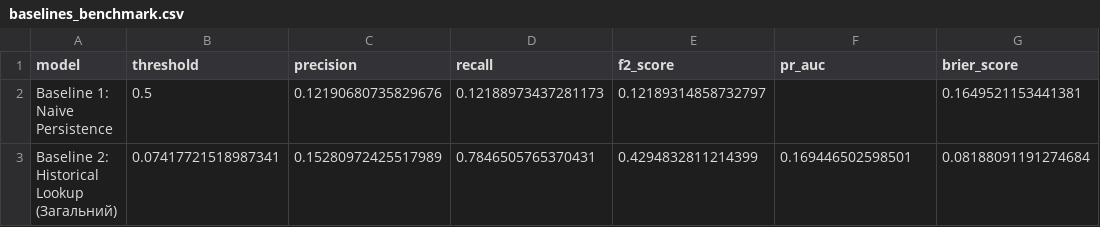
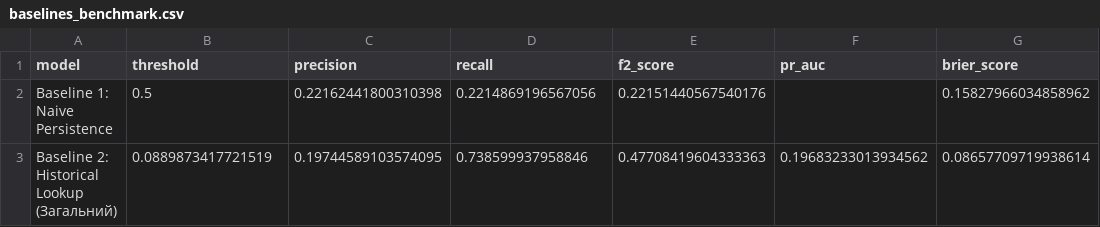
Before and after one commit to Yaroo-a/ukrainian-air-raid-sirens-analysis, a CSV file: reports/baselines_benchmark.csv, drawn as a sheet.

```diff
--- a/reports/baselines_benchmark.csv
+++ b/reports/baselines_benchmark.csv
@@ -1,3 +1,3 @@
 model,threshold,precision,recall,f2_score,pr_auc,brier_score
-Baseline 1: Naive Persistence,0.5,0.12190680735829676,0.12188973437281173,0.12189314858732797,,0.1649521153441381
-Baseline 2: Historical Lookup (Загальний),0.07417721518987341,0.15280972425517989,0.7846505765370431,0.4294832811214399,0.169446502598501,0.08188091191274684
+Baseline 1: Naive Persistence,0.5,0.22162441800310398,0.2214869196567056,0.22151440567540176,,0.15827966034858962
+Baseline 2: Historical Lookup (Загальний),0.0889873417721519,0.19744589103574095,0.738599937958846,0.47708419604333363,0.19683233013934562,0.08657709719938614
```
Also changed, not shown: reports/feature_importance_lightgbm.csv, reports/ml_models_benchmark.csv, 21 other files.
